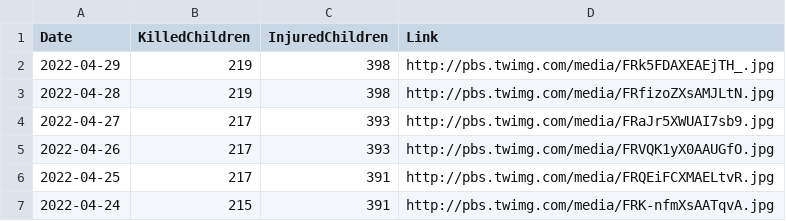
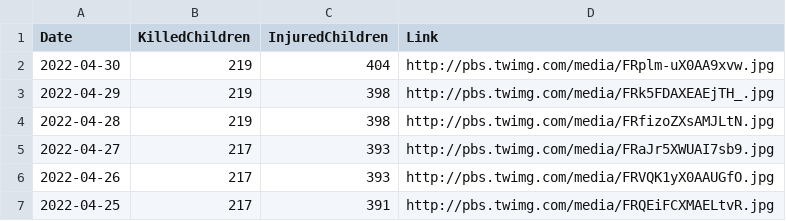
Before and after one commit to QuelTizioLi/WarData, a CSV file: data/crimeChildren.csv, drawn as a sheet; only a part is shown; the shorter side is filled out with more unchanged rows; the diff names each change by its address in the sheet, - before the commit and + after, or states it on an @@ line.

```diff
--- a/data/crimeChildren.csv
+++ b/data/crimeChildren.csv
+row 2: 2022-04-30 | 219 | 404 | http://pbs.twimg.com/media/FRplm-uX0AA9xvw.jpg
```
